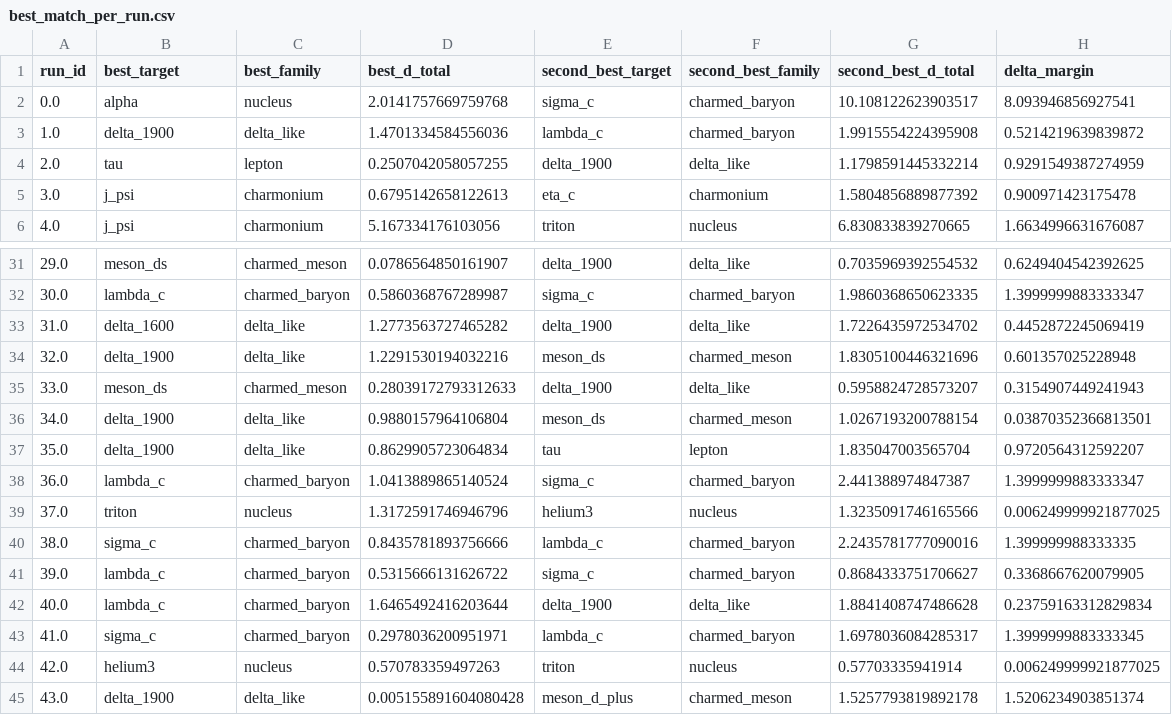
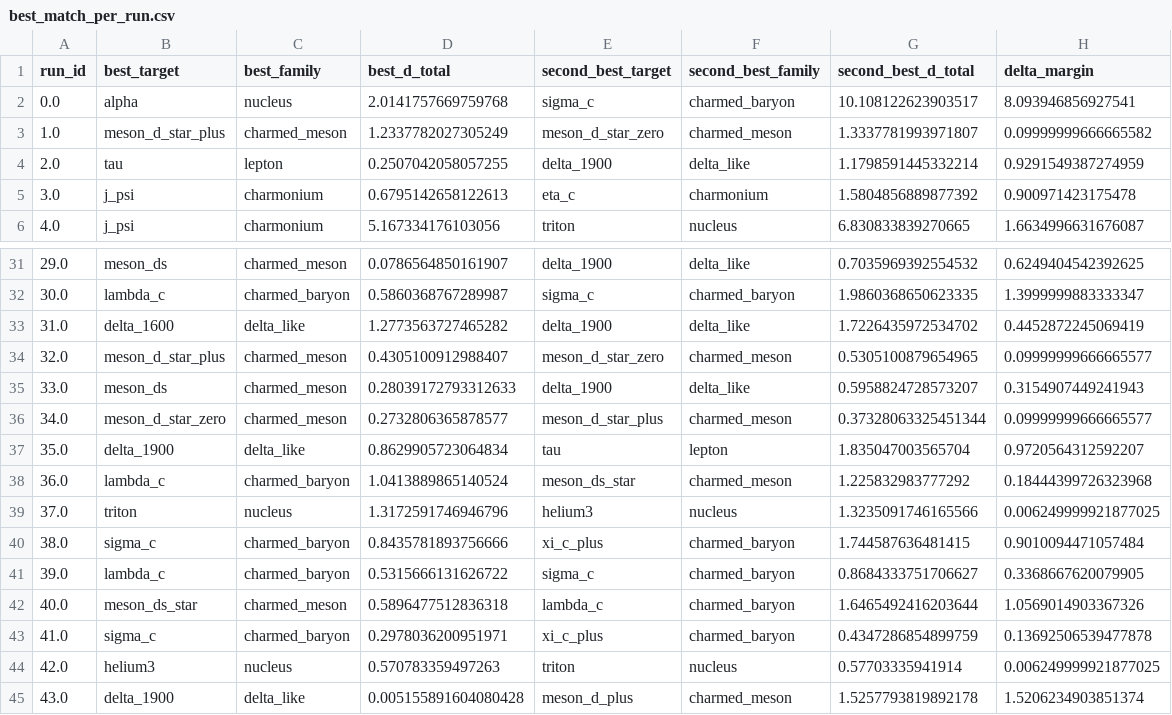
Before and after one commit to cesaragostino/doft-study05-internal-string-layers-below-quark, a CSV file: data/processed/digest/ola1/best_match_per_run.csv, drawn as a sheet; only a part is shown, gaps mark what is left out; the diff covers the shown part only.

```diff
--- a/data/processed/digest/ola1/best_match_per_run.csv
+++ b/data/processed/digest/ola1/best_match_per_run.csv
@@ -2,3 +2,3 @@ run_id,best_target,best_family,best_d_total,second_best_target,second_best_famil
 0.0,alpha,nucleus,2.0141757669759768,sigma_c,charmed_baryon,10.108122623903517,8.093946856927541
-1.0,delta_1900,delta_like,1.4701334584556036,lambda_c,charmed_baryon,1.9915554224395908,0.5214219639839872
+1.0,meson_d_star_plus,charmed_meson,1.2337782027305249,meson_d_star_zero,charmed_meson,1.3337781993971807,0.09999999666665582
 2.0,tau,lepton,0.2507042058057255,delta_1900,delta_like,1.1798591445332214,0.9291549387274959
@@ -33,12 +33,12 @@ run_id,best_target,best_family,best_d_total,second_best_target,second_best_famil
 31.0,delta_1600,delta_like,1.2773563727465282,delta_1900,delta_like,1.7226435972534702,0.4452872245069419
-32.0,delta_1900,delta_like,1.2291530194032216,meson_ds,charmed_meson,1.8305100446321696,0.601357025228948
+32.0,meson_d_star_plus,charmed_meson,0.4305100912988407,meson_d_star_zero,charmed_meson,0.5305100879654965,0.09999999666665577
 33.0,meson_ds,charmed_meson,0.28039172793312633,delta_1900,delta_like,0.5958824728573207,0.3154907449241943
-34.0,delta_1900,delta_like,0.9880157964106804,meson_ds,charmed_meson,1.0267193200788154,0.03870352366813501
+34.0,meson_d_star_zero,charmed_meson,0.2732806365878577,meson_d_star_plus,charmed_meson,0.37328063325451344,0.09999999666665577
 35.0,delta_1900,delta_like,0.8629905723064834,tau,lepton,1.835047003565704,0.9720564312592207
-36.0,lambda_c,charmed_baryon,1.0413889865140524,sigma_c,charmed_baryon,2.441388974847387,1.3999999883333347
+36.0,lambda_c,charmed_baryon,1.0413889865140524,meson_ds_star,charmed_meson,1.225832983777292,0.18444399726323968
 37.0,triton,nucleus,1.3172591746946796,helium3,nucleus,1.3235091746165566,0.006249999921877025
-38.0,sigma_c,charmed_baryon,0.8435781893756666,lambda_c,charmed_baryon,2.2435781777090016,1.399999988333335
+38.0,sigma_c,charmed_baryon,0.8435781893756666,xi_c_plus,charmed_baryon,1.744587636481415,0.9010094471057484
 39.0,lambda_c,charmed_baryon,0.5315666131626722,sigma_c,charmed_baryon,0.8684333751706627,0.3368667620079905
-40.0,lambda_c,charmed_baryon,1.6465492416203644,delta_1900,delta_like,1.8841408747486628,0.23759163312829834
-41.0,sigma_c,charmed_baryon,0.2978036200951971,lambda_c,charmed_baryon,1.6978036084285317,1.3999999883333345
+40.0,meson_ds_star,charmed_meson,0.5896477512836318,lambda_c,charmed_baryon,1.6465492416203644,1.0569014903367326
+41.0,sigma_c,charmed_baryon,0.2978036200951971,xi_c_plus,charmed_baryon,0.4347286854899759,0.13692506539477878
 42.0,helium3,nucleus,0.570783359497263,triton,nucleus,0.57703335941914,0.006249999921877025
```
Also changed, not shown: 2 added rows and 137 edited cells elsewhere in this file, data/processed/ola1/Ola1_3-2-5_s2_correlations.csv, data/processed/ola1/best_match_per_run.csv, 11 other files.
